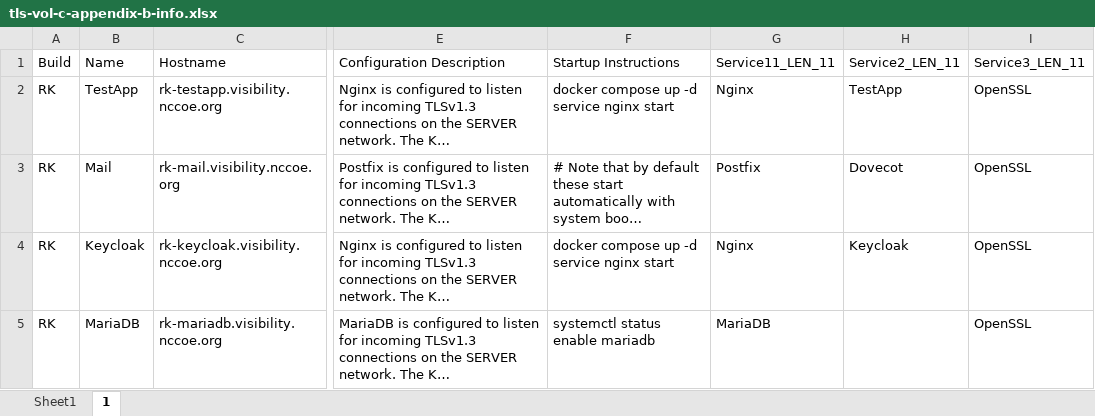
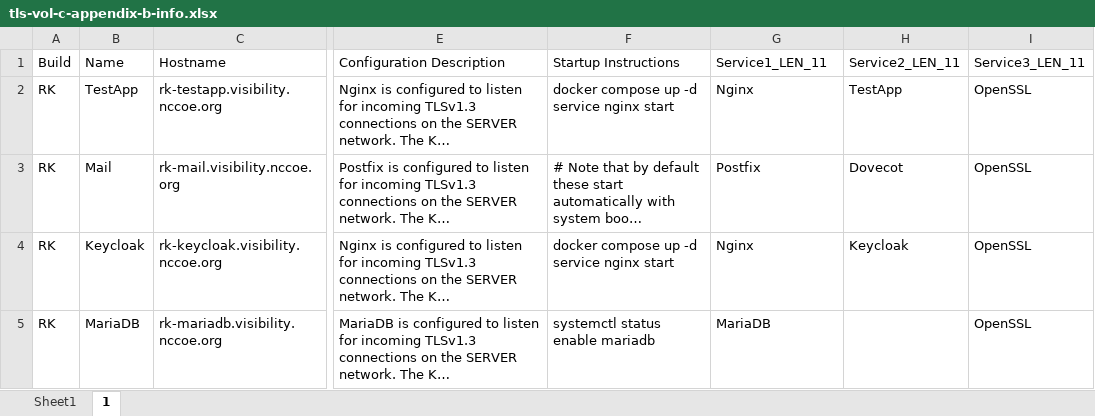
Before and after one commit to usnistgov/nccoe-tls-visibility, an Excel workbook: source/tls-vol-c-appendix-b-info.xlsx, sheet 1, drawn as a sheet; only a part is shown, gaps mark what is left out; long unchanged cells end in …; values as stored, in another font and other column widths than the file's, no borders; the diff names each change by its address in the sheet, - before the commit and + after, or states it on an @@ line.

```diff
--- a/source/tls-vol-c-appendix-b-info.xlsx (sheet 1)
+++ b/source/tls-vol-c-appendix-b-info.xlsx (sheet 1)
-G1: Service11_LEN_11
+G1: Service1_LEN_11
```
Also changed, not shown: sheet Sheet1, 12 other files.
